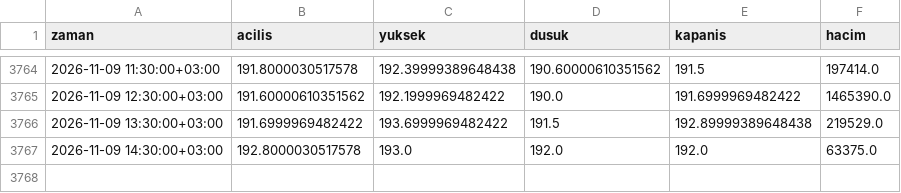
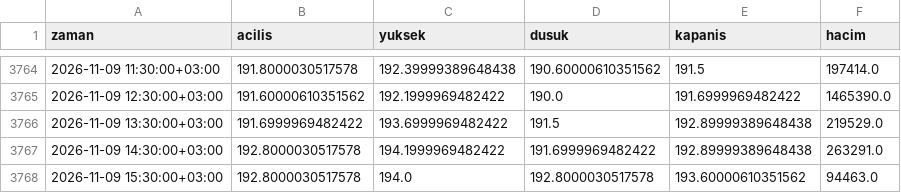
Before and after one commit to yilmazfatih-cyber/Deneme, a CSV file: veri/saatlik/TKFEN.IS_1h.csv, drawn as a sheet; only a part is shown, gaps mark what is left out.

```diff
--- a/veri/saatlik/TKFEN.IS_1h.csv
+++ b/veri/saatlik/TKFEN.IS_1h.csv
@@ -3766,2 +3766,3 @@ zaman,acilis,yuksek,dusuk,kapanis,hacim
 2026-11-09 13:30:00+03:00,191.6999969482422,193.6999969482422,191.5,192.89999389648438,219529.0
-2026-11-09 14:30:00+03:00,192.8000030517578,193.0,192.0,192.0,63375.0
+2026-11-09 14:30:00+03:00,192.8000030517578,194.1999969482422,191.6999969482422,192.89999389648438,263291.0
+2026-11-09 15:30:00+03:00,192.8000030517578,194.0,192.8000030517578,193.60000610351562,94463.0
```
Also changed, not shown: veri/saatlik/EREGL.IS_1h.csv, veri/saatlik/FROTO.IS_1h.csv, 36 other files.
